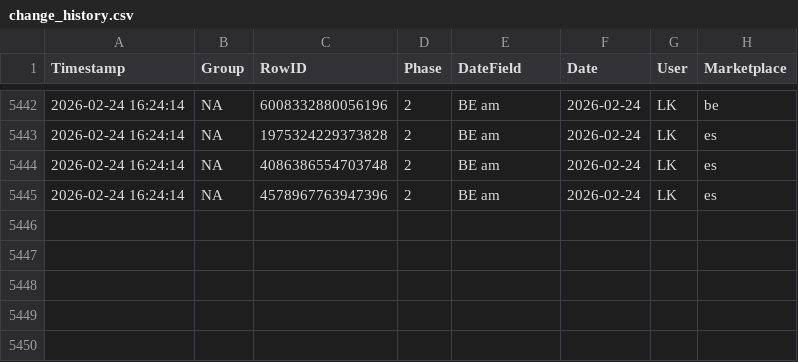
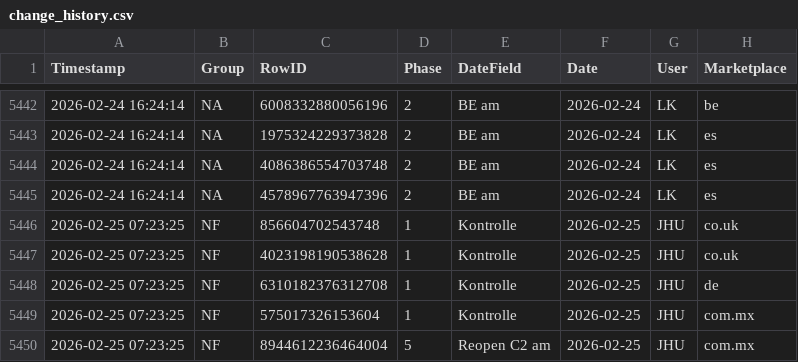
Before and after one commit to fmossig/smartsheet-tracker, a CSV file: tracking_data/change_history.csv, drawn as a sheet; only a part is shown, gaps mark what is left out; the diff names each change by its address in the sheet, - before the commit and + after, or states it on an @@ line.

```diff
--- a/tracking_data/change_history.csv
+++ b/tracking_data/change_history.csv
+row 5446: 2026-02-25 07:23:25 | NF | 856604702543748 | 1 | Kontrolle | 2026-02-25 | JHU | co.uk
+row 5447: 2026-02-25 07:23:25 | NF | 4023198190538628 | 1 | Kontrolle | 2026-02-25 | JHU | co.uk
+row 5448: 2026-02-25 07:23:25 | NF | 6310182376312708 | 1 | Kontrolle | 2026-02-25 | JHU | de
+row 5449: 2026-02-25 07:23:25 | NF | 575017326153604 | 1 | Kontrolle | 2026-02-25 | JHU | com.mx
+row 5450: 2026-02-25 07:23:25 | NF | 8944612236464004 | 5 | Reopen C2 am | 2026-02-25 | JHU | com.mx
```
Also changed, not shown: 1 other file.
